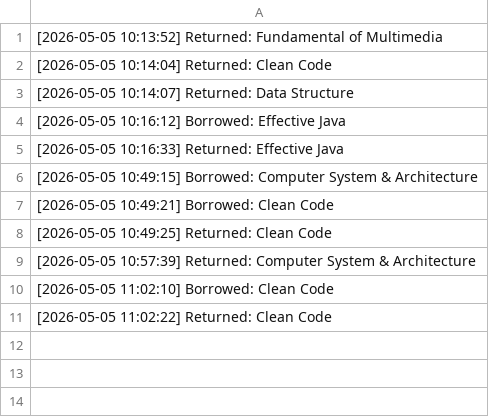
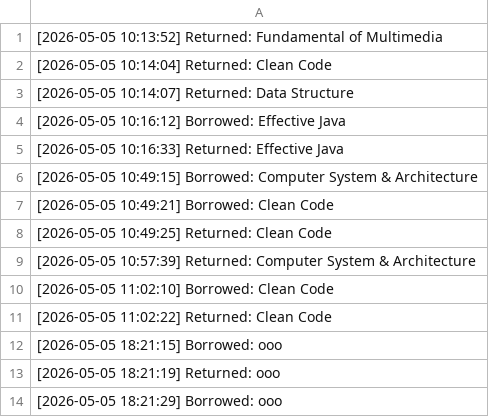
Before and after one commit to VictoriaKew/SmartLibraryProject, a CSV file: transaction_history.csv, drawn as a sheet; the diff names each change by its address in the sheet, - before the commit and + after, or states it on an @@ line.

Commit message:
Save local data changes

```diff
--- a/transaction_history.csv
+++ b/transaction_history.csv
+row 12: [2026-05-05 18:21:15] Borrowed: ooo
+row 13: [2026-05-05 18:21:19] Returned: ooo
+row 14: [2026-05-05 18:21:29] Borrowed: ooo
```
Also changed, not shown: library_data.csv.
